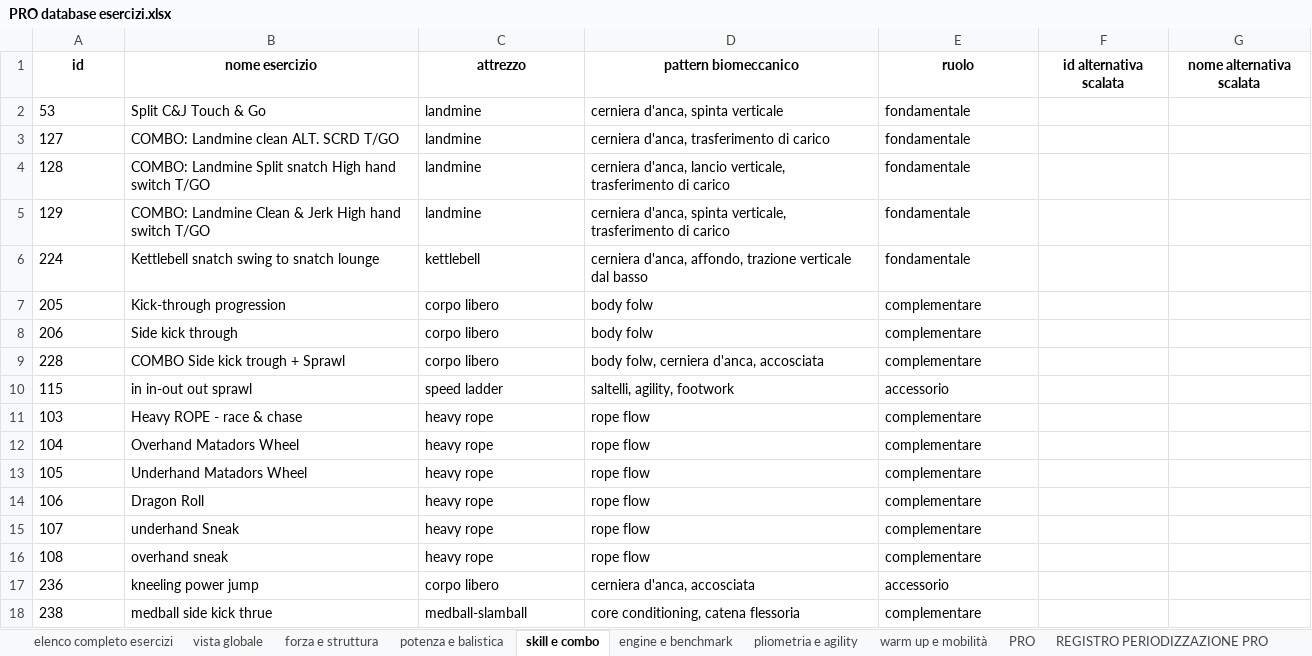
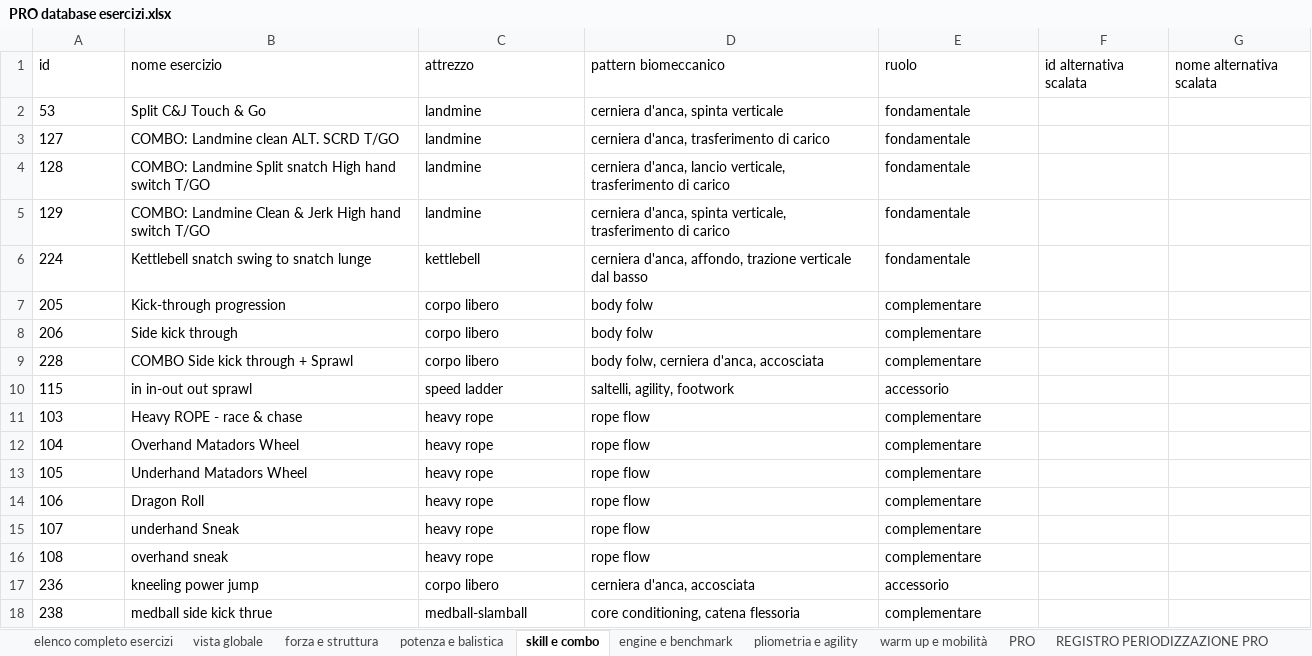
Before and after one commit to firenzepersonaltrainer-droid/Area46_App, an Excel workbook: PRO database esercizi.xlsx, sheet skill e combo, drawn as a sheet; only a part is shown; values as stored, in another font and other column widths than the file's, no borders; the diff covers the shown part only; the diff names each change by its address in the sheet, - before the commit and + after, or states it on an @@ line.

```diff
--- a/PRO database esercizi.xlsx (sheet skill e combo)
+++ b/PRO database esercizi.xlsx (sheet skill e combo)
@@ A1:G1 bold: on → off, alignment: center → left @@
-B6 (nome esercizio): Kettlebell snatch swing to snatch lounge
+B6 (nome esercizio): Kettlebell snatch swing to snatch lunge
-B9 (nome esercizio): COMBO Side kick trough + Sprawl
+B9 (nome esercizio): COMBO Side kick through + Sprawl
```
Also changed, not shown: cell formats elsewhere in this sheet, sheet vista globale, sheet potenza e balistica, sheet warm up e mobilità, sheet engine e benchmark, sheet pliometria e agility, sheet forza e struttura, 3 more sheets, 36 other files.
